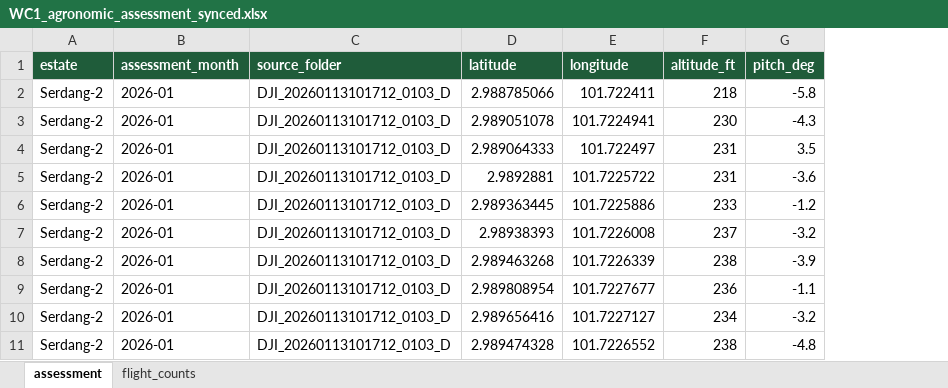
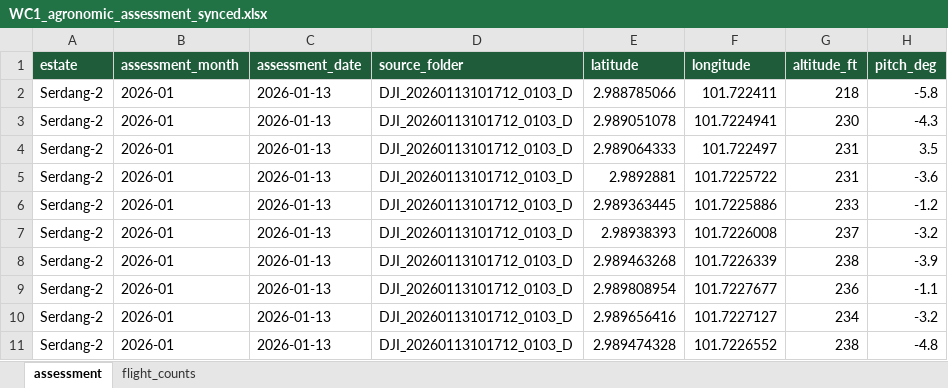
Before and after one commit to Montnoir666/CENDERA_Apps, an Excel workbook: outputs/WC1_agronomic_assessment_synced.xlsx, sheet assessment, drawn as a sheet; only a part is shown; values as stored, in another font and other column widths than the file's, no borders; the diff names each change by its address in the sheet, - before the commit and + after, or states it on an @@ line.

```diff
--- a/outputs/WC1_agronomic_assessment_synced.xlsx (sheet assessment)
+++ b/outputs/WC1_agronomic_assessment_synced.xlsx (sheet assessment)
+column C (assessment_date), rows 2-11: all 2026-01-13
```
Also changed, not shown: 4 other files.
